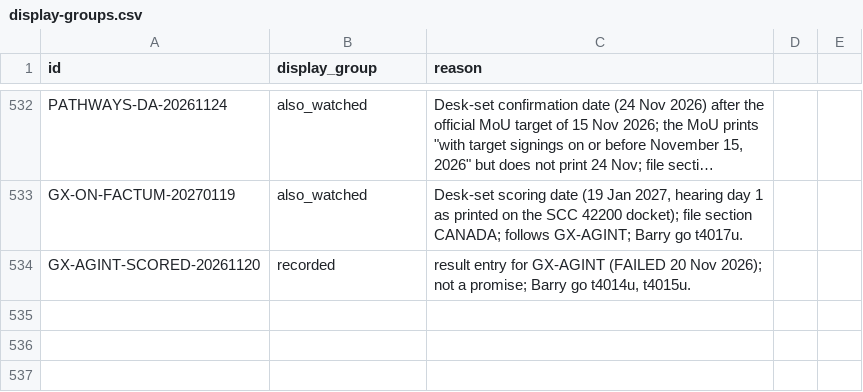
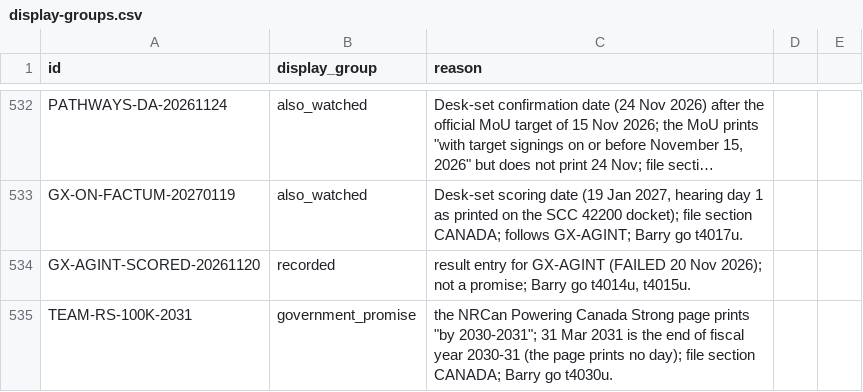
Before and after one commit to Citizenheldrecord/register, a CSV file: data/display-groups.csv, drawn as a sheet; only a part is shown, gaps mark what is left out; long unchanged cells end in …; the diff names each change by its address in the sheet, - before the commit and + after, or states it on an @@ line.

```diff
--- a/data/display-groups.csv
+++ b/data/display-groups.csv
+row 535: TEAM-RS-100K-2031 | government_promise | the NRCan Powering Canada Strong page prints "by 2030-2031"; 31 Mar 2031 is the end of fiscal year 2030-31 (the page prints no day); file section CANADA; Barry go t4030u.
```
Also changed, not shown: data/entries.csv, data/row-annotations.csv, 26 other files.
